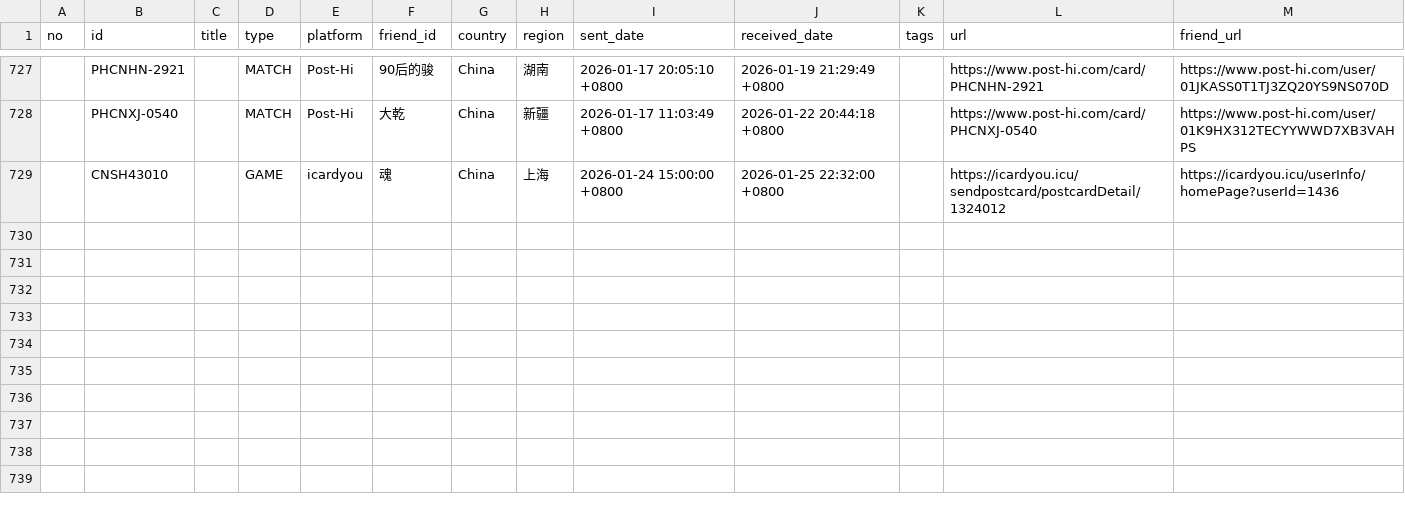
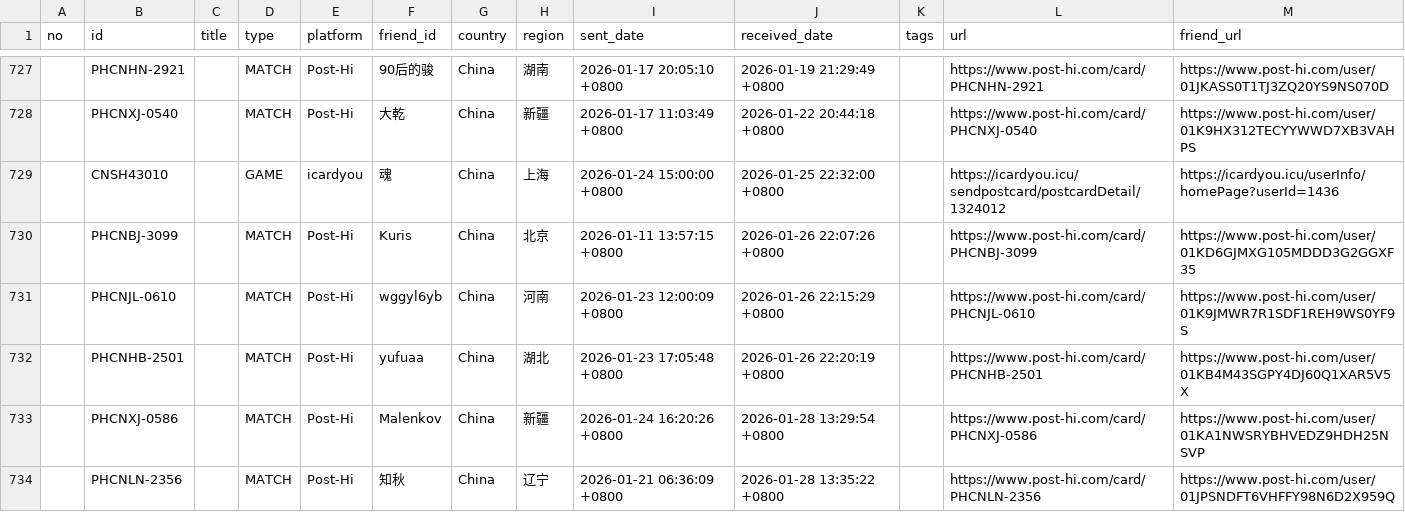
Before and after one commit to JiYouMCC/postcards, a CSV file: _data/received.csv, drawn as a sheet; only a part is shown, gaps mark what is left out; the diff names each change by its address in the sheet, - before the commit and + after, or states it on an @@ line.

Commit message:
Add cards

```diff
--- a/_data/received.csv
+++ b/_data/received.csv
+row 730:  | PHCNBJ-3099 |  | MATCH | Post-Hi | Kuris | China | 北京 | 2026-01-11 13:57:15 +0800 | 2026-01-26 22:07:26 +0800 |  | https://www.post-hi.com/card/PHCNBJ-3099 | https://www.post-hi.com/user/01KD6GJMXG105MDDD3G2GGXF35
+row 731:  | PHCNJL-0610 |  | MATCH | Post-Hi | wggyl6yb | China | 河南 | 2026-01-23 12:00:09 +0800 | 2026-01-26 22:15:29 +0800 |  | https://www.post-hi.com/card/PHCNJL-0610 | https://www.post-hi.com/user/01K9JMWR7R1SDF1REH9WS0YF9S
+row 732:  | PHCNHB-2501 |  | MATCH | Post-Hi | yufuaa | China | 湖北 | 2026-01-23 17:05:48 +0800 | 2026-01-26 22:20:19 +0800 |  | https://www.post-hi.com/card/PHCNHB-2501 | https://www.post-hi.com/user/01KB4M43SGPY4DJ60Q1XAR5V5X
+row 733:  | PHCNXJ-0586 |  | MATCH | Post-Hi | Malenkov | China | 新疆 | 2026-01-24 16:20:26 +0800 | 2026-01-28 13:29:54 +0800 |  | https://www.post-hi.com/card/PHCNXJ-0586 | https://www.post-hi.com/user/01KA1NWSRYBHVEDZ9HDH25NSVP
+row 734:  | PHCNLN-2356 |  | MATCH | Post-Hi | 知秋 | China | 辽宁 | 2026-01-21 06:36:09 +0800 | 2026-01-28 13:35:22 +0800 |  | https://www.post-hi.com/card/PHCNLN-2356 | https://www.post-hi.com/user/01JPSNDFT6VHFFY98N6D2X959Q
```
Also changed, not shown: _data/grouped.csv, _data/sent.csv, 8 other files.
